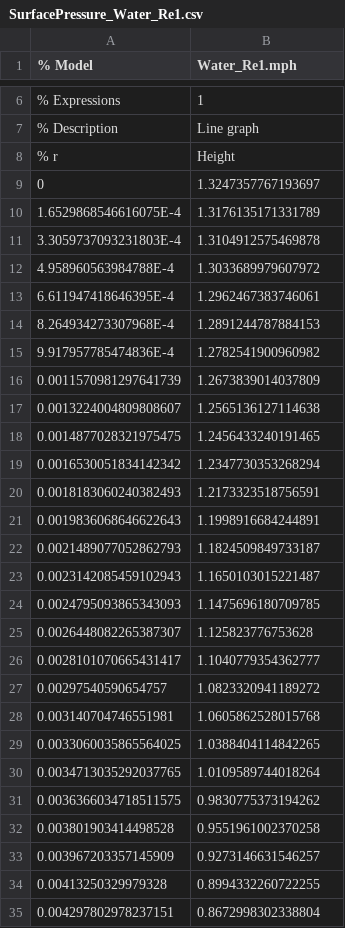
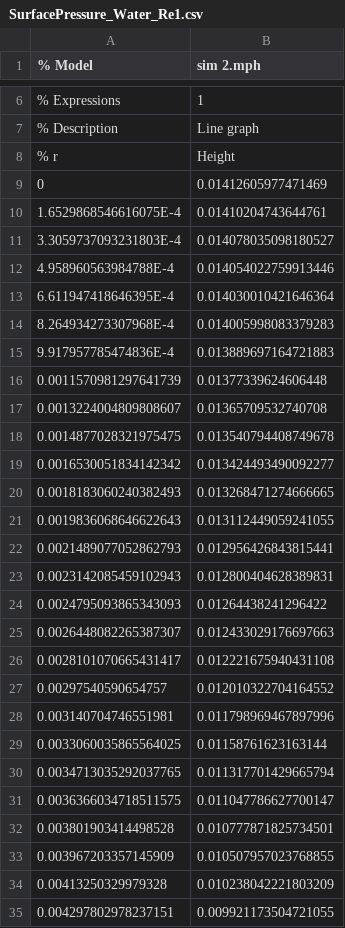
Before and after one commit to kpdudek/Fluids_Lab_3, a CSV file: SurfacePressure_Water_Re1.csv, drawn as a sheet; only a part is shown, gaps mark what is left out; the diff covers the shown part only.

```diff
--- a/SurfacePressure_Water_Re1.csv
+++ b/SurfacePressure_Water_Re1.csv
@@ -1 +1 @@
-% Model,Water_Re1.mph
+% Model,sim 2.mph
@@ -8,28 +8,28 @@
 % r,Height
-0,1.3247357767193697
-1.6529868546616075E-4,1.3176135171331789
-3.3059737093231803E-4,1.3104912575469878
-4.958960563984788E-4,1.3033689979607972
-6.611947418646395E-4,1.2962467383746061
-8.264934273307968E-4,1.2891244787884153
-9.917957785474836E-4,1.2782541900960982
-0.0011570981297641739,1.2673839014037809
-0.0013224004809808607,1.2565136127114638
-0.0014877028321975475,1.2456433240191465
-0.0016530051834142342,1.2347730353268294
-0.0018183060240382493,1.2173323518756591
-0.0019836068646622643,1.1998916684244891
-0.0021489077052862793,1.1824509849733187
-0.0023142085459102943,1.1650103015221487
-0.0024795093865343093,1.1475696180709785
-0.0026448082265387307,1.125823776753628
-0.0028101070665431417,1.1040779354362777
-0.00297540590654757,1.0823320941189272
-0.003140704746551981,1.0605862528015768
-0.0033060035865564025,1.0388404114842265
-0.0034713035292037765,1.0109589744018264
-0.0036366034718511575,0.9830775373194262
-0.003801903414498528,0.9551961002370258
-0.003967203357145909,0.9273146631546257
-0.00413250329979328,0.8994332260722255
-0.004297802978237151,0.8672998302338804
+0,0.01412605977471469
+1.6529868546616075E-4,0.01410204743644761
+3.3059737093231803E-4,0.014078035098180527
+4.958960563984788E-4,0.014054022759913446
+6.611947418646395E-4,0.014030010421646364
+8.264934273307968E-4,0.014005998083379283
+9.917957785474836E-4,0.013889697164721883
+0.0011570981297641739,0.01377339624606448
+0.0013224004809808607,0.01365709532740708
+0.0014877028321975475,0.013540794408749678
+0.0016530051834142342,0.013424493490092277
+0.0018183060240382493,0.013268471274666665
+0.0019836068646622643,0.013112449059241055
+0.0021489077052862793,0.012956426843815441
+0.0023142085459102943,0.012800404628389831
+0.0024795093865343093,0.01264438241296422
+0.0026448082265387307,0.012433029176697663
+0.0028101070665431417,0.012221675940431108
+0.00297540590654757,0.012010322704164552
+0.003140704746551981,0.011798969467897996
+0.0033060035865564025,0.01158761623163144
+0.0034713035292037765,0.011317701429665794
+0.0036366034718511575,0.011047786627700147
+0.003801903414498528,0.010777871825734501
+0.003967203357145909,0.010507957023768855
+0.00413250329979328,0.010238042221803209
+0.004297802978237151,0.009921173504721055
```
Also changed, not shown: 165 edited cells elsewhere in this file, 4 other files.
